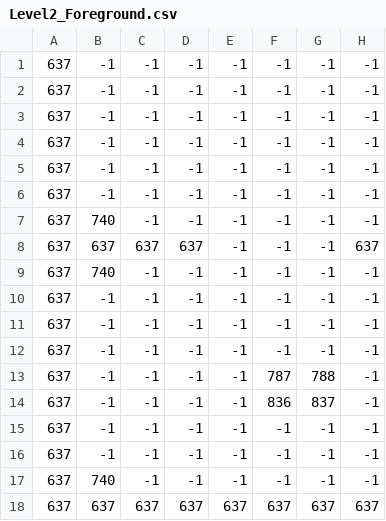
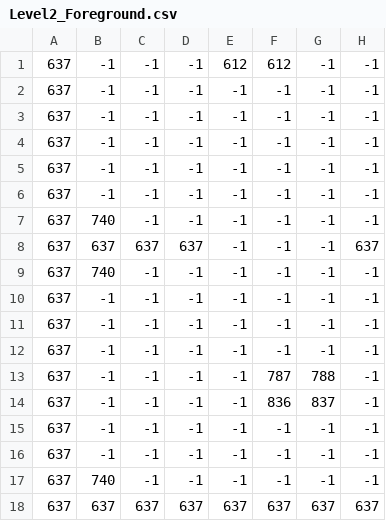
Before and after one commit to willbowden/crypt, a CSV file: assets/Levels/Level2_Foreground.csv, drawn as a sheet; only a part is shown; the diff names each change by its address in the sheet, - before the commit and + after, or states it on an @@ line.

```diff
--- a/assets/Levels/Level2_Foreground.csv
+++ b/assets/Levels/Level2_Foreground.csv
-E1: -1
+E1: 612
-F1: -1
+F1: 612
```
Also changed, not shown: assets/Levels/Level2_Background.csv, 4 other files.
